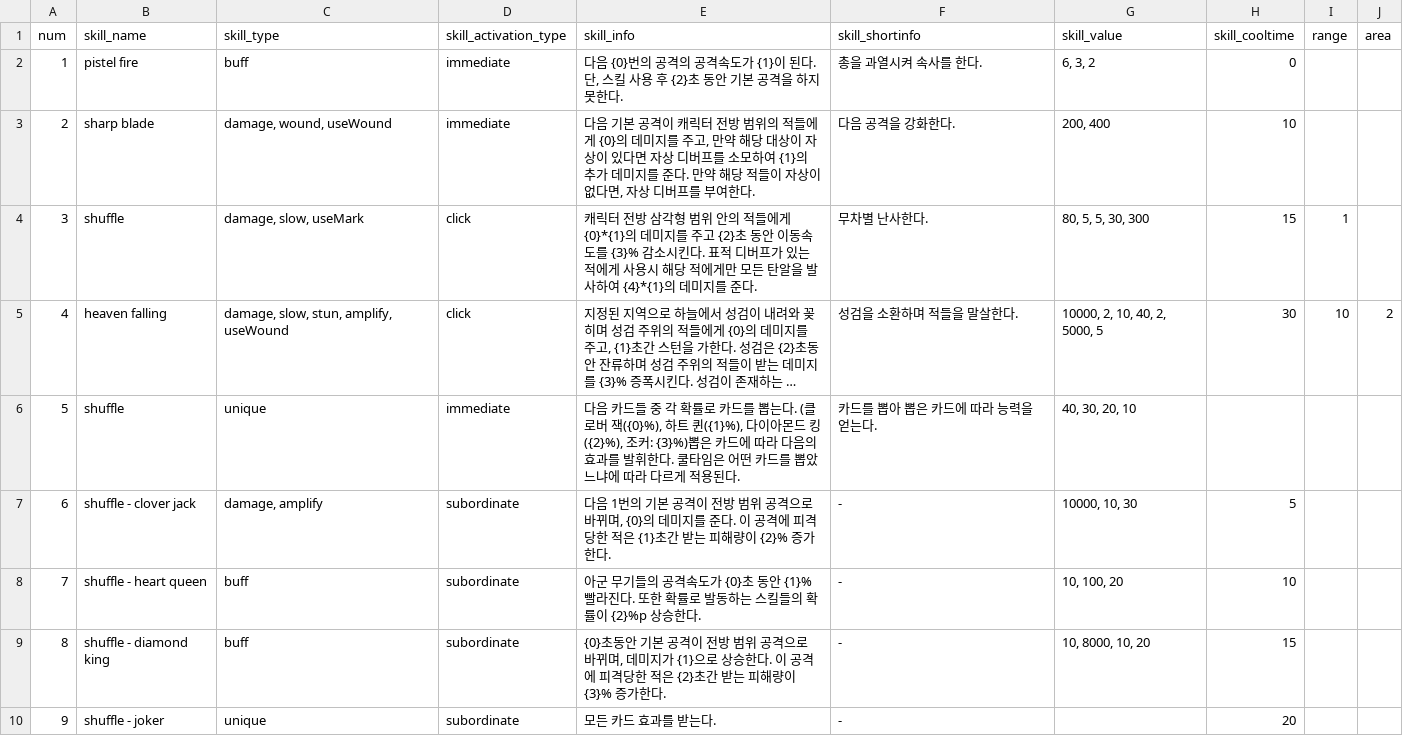
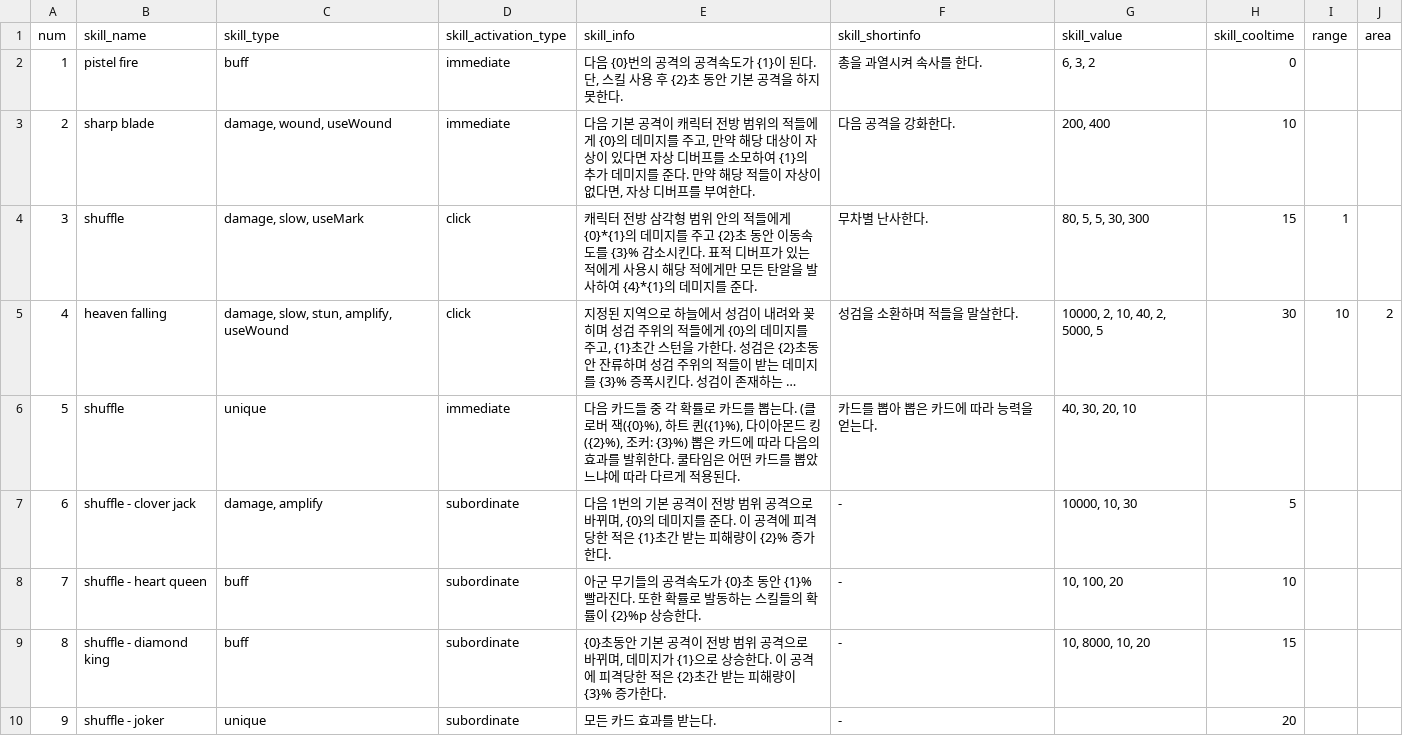
Before and after one commit to Famec7/WRD, a CSV file: Assets/Resources/DataTable/Skill/ActiveSkillData.csv, drawn as a sheet; only a part is shown; long unchanged cells end in …; the diff covers the shown part only; the diff names each change by its address in the sheet, - before the commit and + after, or states it on an @@ line.

```diff
--- a/Assets/Resources/DataTable/Skill/ActiveSkillData.csv
+++ b/Assets/Resources/DataTable/Skill/ActiveSkillData.csv
-E6 (skill_info): …용된다.
+E6 (skill_info): …용된다.
```
Also changed, not shown: 2 edited cells elsewhere in this file, 42 other files.
